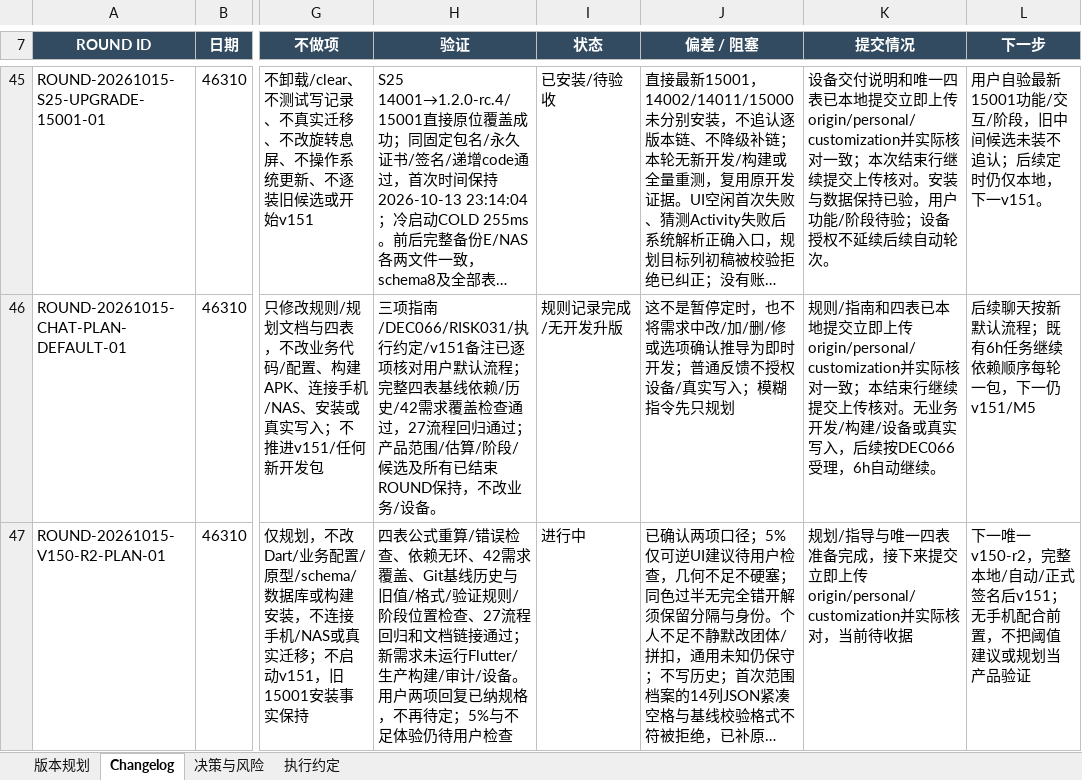
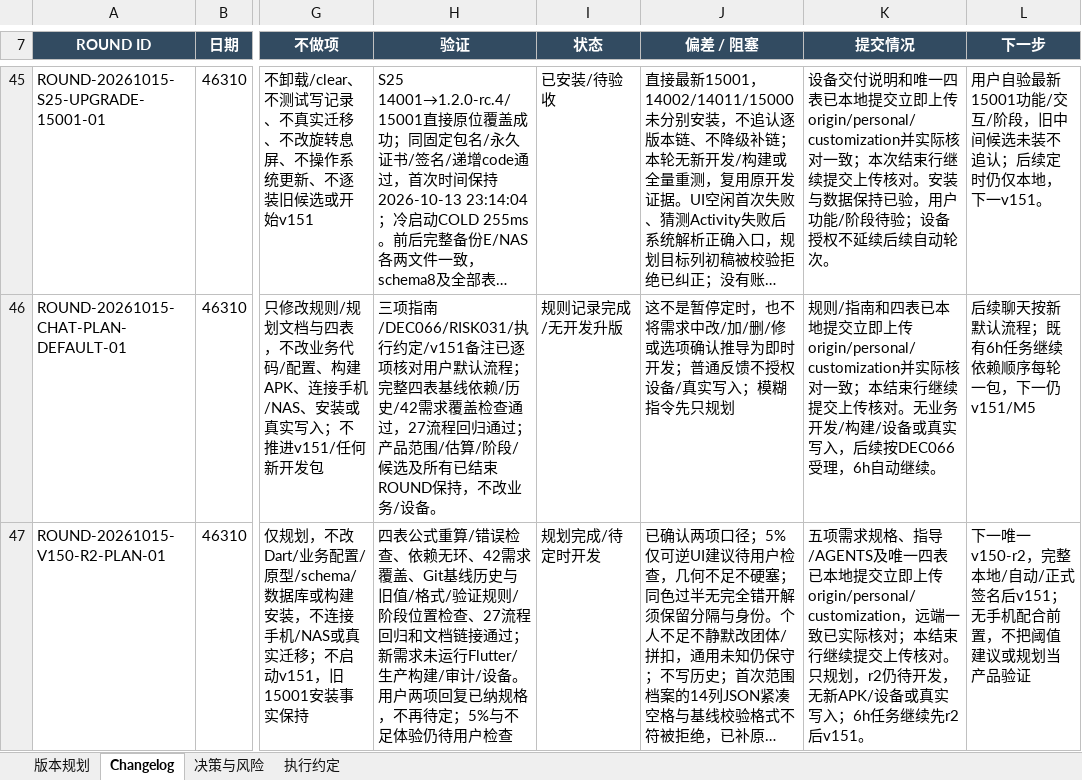
Before and after one commit to Seniorious66/count_tools, an Excel workbook: outputs/workflow-20261011/CountTools-MasterSheet.xlsx, sheet Changelog, drawn as a sheet; only a part is shown, gaps mark what is left out; long unchanged cells end in …; values as stored, in another font and other column widths than the file's, no borders; the diff names each change by its address in the sheet, - before the commit and + after, or states it on an @@ line.

Commit message:
docs: close five item fix planning with verified upload receipt

```diff
--- a/outputs/workflow-20261011/CountTools-MasterSheet.xlsx (sheet Changelog)
+++ b/outputs/workflow-20261011/CountTools-MasterSheet.xlsx (sheet Changelog)
-I47 (状态): 进行中
+I47 (状态): 规划完成/待定时开发
-K47 (提交情况): 规划/指导与唯一四表准备完成，接下来提交立即上传origin/personal/customization并实际核对，当前待收据
+K47 (提交情况): 五项需求规格、指导/AGENTS及唯一四表已本地提交立即上传origin/personal/customization，远端一致已实际核对；本结束行继续提交上传核对。只规划，r2仍待开发，无新APK/设备或真实写入；6h任务继续先r2后v151。
```
